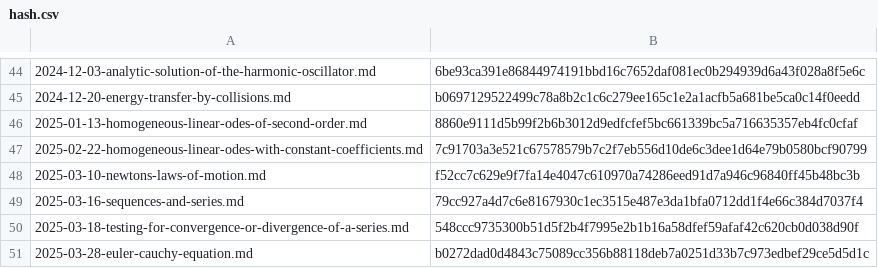
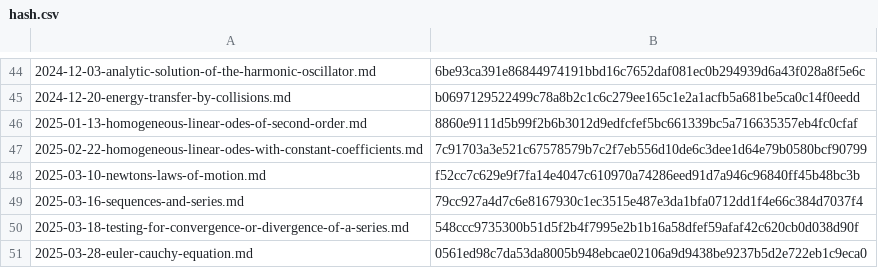
Before and after one commit to yunseo-kim/yunseo-kim.github.io, a CSV file: tools/hash.csv, drawn as a sheet; only a part is shown, gaps mark what is left out.

Commit message:
Auto-update hash.csv

```diff
--- a/tools/hash.csv
+++ b/tools/hash.csv
@@ -50,2 +50,2 @@
 2025-03-18-testing-for-convergence-or-divergence-of-a-series.md,548ccc9735300b51d5f2b4f7995e2b1b16a58dfef59afaf42c620cb0d038d90f
-2025-03-28-euler-cauchy-equation.md,b0272dad0d4843c75089cc356b88118deb7a0251d33b7c973edbef29ce5d5d1c
+2025-03-28-euler-cauchy-equation.md,0561ed98c7da53da8005b948ebcae02106a9d9438be9237b5d2e722eb1c9eca0
```
